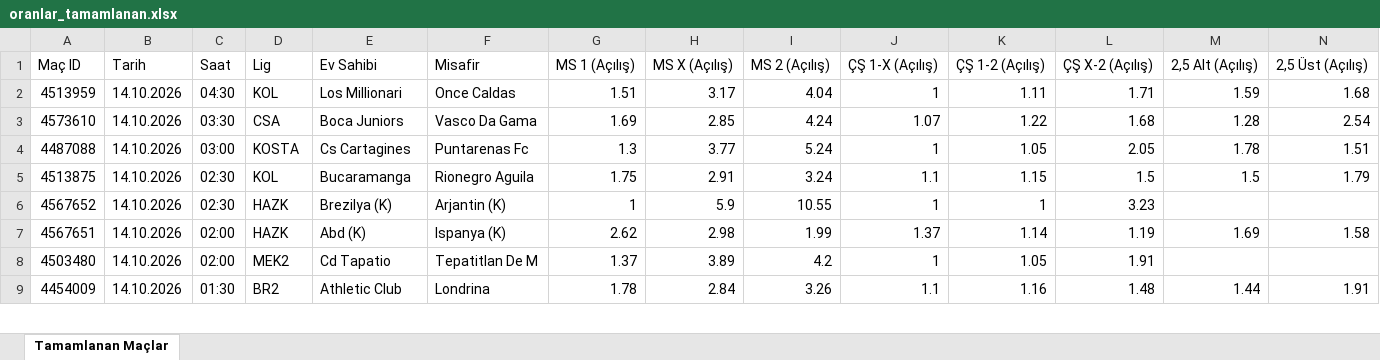
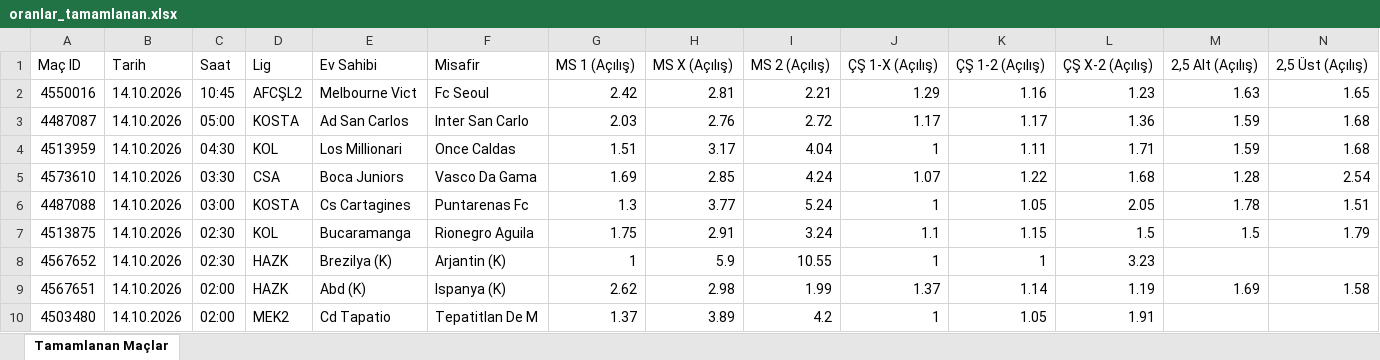
Before and after one commit to MuSa60-12/mackolik-oranlar, an Excel workbook: oranlar_tamamlanan.xlsx, sheet Tamamlanan Maçlar, drawn as a sheet; only a part is shown; the shorter side is filled out with more unchanged rows; values as stored, in another font and other column widths than the file's, no borders; rows hold the shown columns only; the diff names each change by its address in the sheet, - before the commit and + after, or states it on an @@ line.

```diff
--- a/oranlar_tamamlanan.xlsx (sheet Tamamlanan Maçlar)
+++ b/oranlar_tamamlanan.xlsx (sheet Tamamlanan Maçlar)
+row 2: 4550016 | 14.10.2026 | 10:45 | AFCŞL2 | Melbourne Vict | Fc Seoul | 2.42 | 2.81 | 2.21 | 1.29 | 1.16 | 1.23 | 1.63 | 1.65
+row 3: 4487087 | 14.10.2026 | 05:00 | KOSTA | Ad San Carlos | Inter San Carlo | 2.03 | 2.76 | 2.72 | 1.17 | 1.17 | 1.36 | 1.59 | 1.68
```
Also changed, not shown: oranlar_yaklasan.xlsx.
